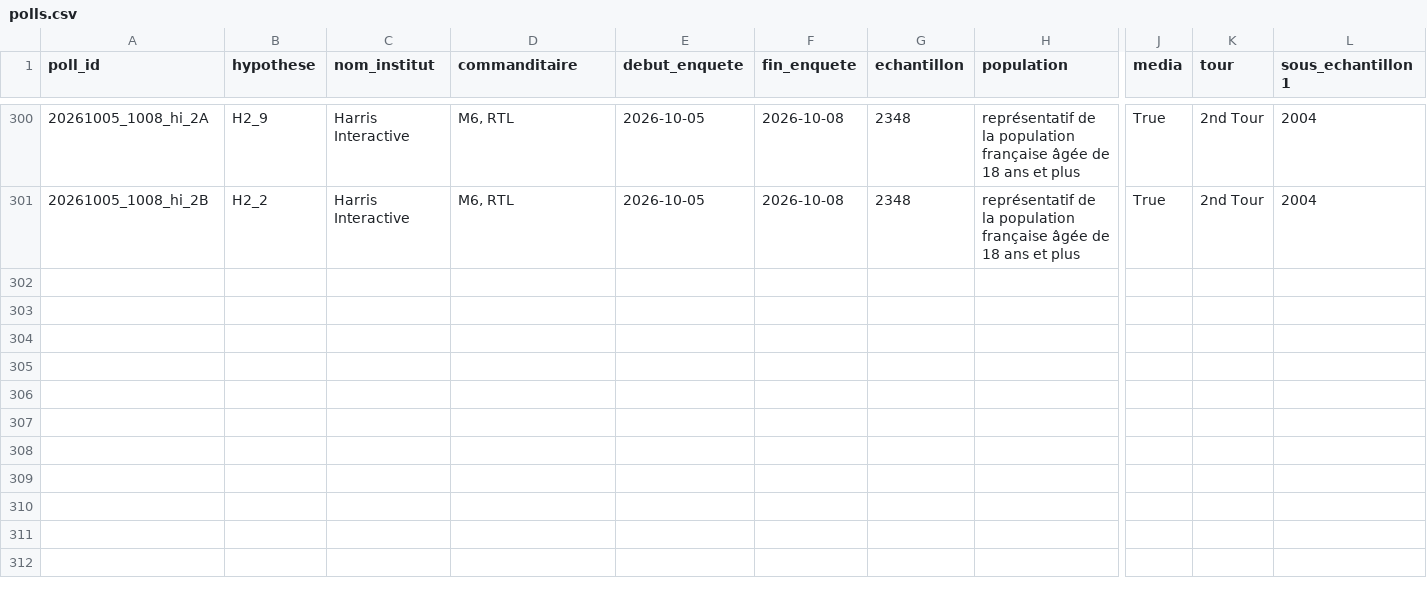
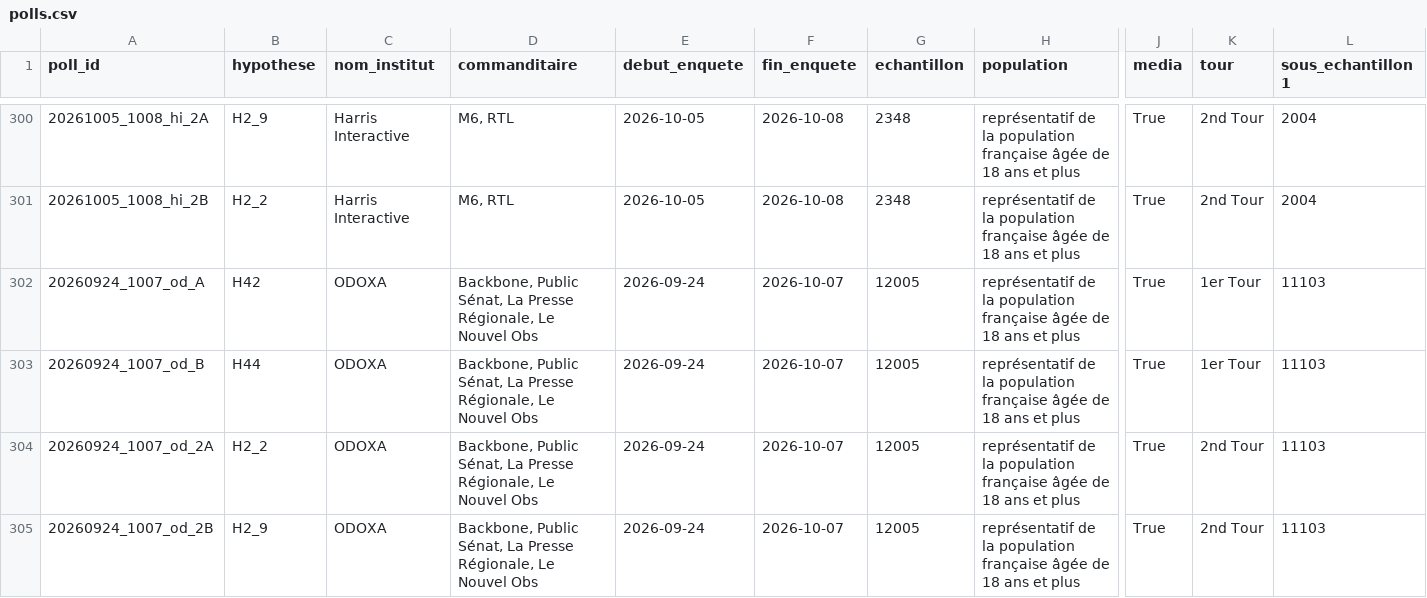
Before and after one commit to MieuxVoter/presidentielle2027, a CSV file: polls.csv, drawn as a sheet; only a part is shown, gaps mark what is left out; rows hold the shown columns only; the diff names each change by its address in the sheet, - before the commit and + after, or states it on an @@ line.

Commit message:
Ajout sondage Odoxa du 24 septembre au 7 octobre 2026

```diff
--- a/polls.csv
+++ b/polls.csv
+row 302: 20260924_1007_od_A | H42 | ODOXA | Backbone, Public Sénat, La Presse Régionale, Le Nouvel Obs | 2026-09-24 | 2026-10-07 | 12005 | représentatif de la population française âgée de 18 ans et plus | True | 1er Tour | 11103
+row 303: 20260924_1007_od_B | H44 | ODOXA | Backbone, Public Sénat, La Presse Régionale, Le Nouvel Obs | 2026-09-24 | 2026-10-07 | 12005 | représentatif de la population française âgée de 18 ans et plus | True | 1er Tour | 11103
+row 304: 20260924_1007_od_2A | H2_2 | ODOXA | Backbone, Public Sénat, La Presse Régionale, Le Nouvel Obs | 2026-09-24 | 2026-10-07 | 12005 | représentatif de la population française âgée de 18 ans et plus | True | 2nd Tour | 11103
+row 305: 20260924_1007_od_2B | H2_9 | ODOXA | Backbone, Public Sénat, La Presse Régionale, Le Nouvel Obs | 2026-09-24 | 2026-10-07 | 12005 | représentatif de la population française âgée de 18 ans et plus | True | 2nd Tour | 11103
```
Also changed, not shown: 4 other files.
